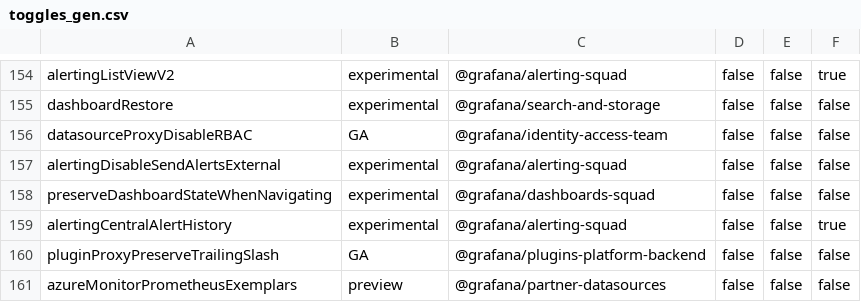
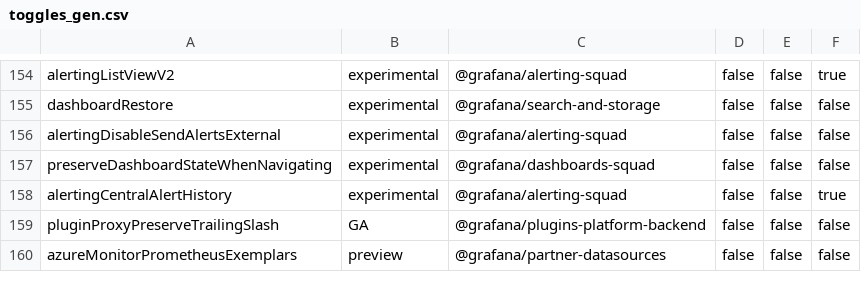
Before and after one commit to openai-oss-forks/grafana-experiments, a CSV file: pkg/services/featuremgmt/toggles_gen.csv, drawn as a sheet; only a part is shown, gaps mark what is left out.

Commit message:
DS proxy: Remove ft `datasourceProxyDisableRBAC` and logic (#101239)
delete ft datasourceproxy

```diff
--- a/pkg/services/featuremgmt/toggles_gen.csv
+++ b/pkg/services/featuremgmt/toggles_gen.csv
@@ -155,3 +155,2 @@ alertingListViewV2,experimental,@grafana/alerting-squad,false,false,true
 dashboardRestore,experimental,@grafana/search-and-storage,false,false,false
-datasourceProxyDisableRBAC,GA,@grafana/identity-access-team,false,false,false
 alertingDisableSendAlertsExternal,experimental,@grafana/alerting-squad,false,false,false
```
Also changed, not shown: 5 other files.
